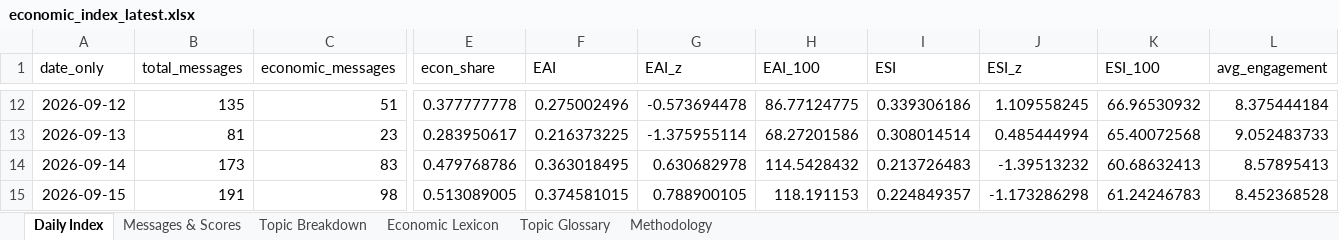
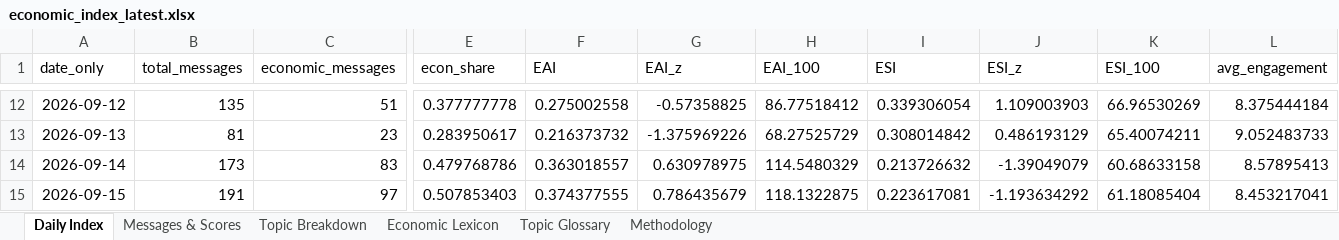
Before and after one commit to ArtikovSh/uz_economic_index, an Excel workbook: output/economic_index_latest.xlsx, sheet Daily Index, drawn as a sheet; only a part is shown, gaps mark what is left out; values as stored, in another font and other column widths than the file's, no borders; charts and pictures not drawn; the diff covers the shown part only; the diff names each change by its address in the sheet, - before the commit and + after, or states it on an @@ line.

Commit message:
data: economic index update (2026-09-16 20:58 UTC)

```diff
--- a/output/economic_index_latest.xlsx (sheet Daily Index)
+++ b/output/economic_index_latest.xlsx (sheet Daily Index)
-F12 (EAI): 0.275002496
+F12 (EAI): 0.275002558
-G12 (EAI_z): -0.573694478
+G12 (EAI_z): -0.57358825
-H12 (EAI_100): 86.77124775
+H12 (EAI_100): 86.77518412
-I12 (ESI): 0.339306186
+I12 (ESI): 0.339306054
-J12 (ESI_z): 1.109558245
+J12 (ESI_z): 1.109003903
-K12 (ESI_100): 66.96530932
+K12 (ESI_100): 66.96530269
-F13 (EAI): 0.216373225
+F13 (EAI): 0.216373732
-G13 (EAI_z): -1.375955114
+G13 (EAI_z): -1.375969226
-H13 (EAI_100): 68.27201586
+H13 (EAI_100): 68.27525729
-I13 (ESI): 0.308014514
+I13 (ESI): 0.308014842
-J13 (ESI_z): 0.485444994
+J13 (ESI_z): 0.486193129
-K13 (ESI_100): 65.40072568
+K13 (ESI_100): 65.40074211
-F14 (EAI): 0.363018495
+F14 (EAI): 0.363018557
-G14 (EAI_z): 0.630682978
+G14 (EAI_z): 0.630978975
-H14 (EAI_100): 114.5428432
+H14 (EAI_100): 114.5480329
-I14 (ESI): 0.213726483
+I14 (ESI): 0.213726632
-J14 (ESI_z): -1.39513232
+J14 (ESI_z): -1.39049079
-K14 (ESI_100): 60.68632413
+K14 (ESI_100): 60.68633158
-C15 (economic_messages): 98
+C15 (economic_messages): 97
-E15 (econ_share): 0.513089005
+E15 (econ_share): 0.507853403
-F15 (EAI): 0.374581015
+F15 (EAI): 0.374377555
-G15 (EAI_z): 0.788900105
+G15 (EAI_z): 0.786435679
-H15 (EAI_100): 118.191153
+H15 (EAI_100): 118.1322875
-I15 (ESI): 0.224849357
+I15 (ESI): 0.223617081
-J15 (ESI_z): -1.173286298
+J15 (ESI_z): -1.193634292
-K15 (ESI_100): 61.24246783
+K15 (ESI_100): 61.18085404
-L15 (avg_engagement): 8.452368528
+L15 (avg_engagement): 8.453217041
```
Also changed, not shown: 60 edited cells elsewhere in this sheet, sheet Messages & Scores, sheet Topic Breakdown, 3 other files.
